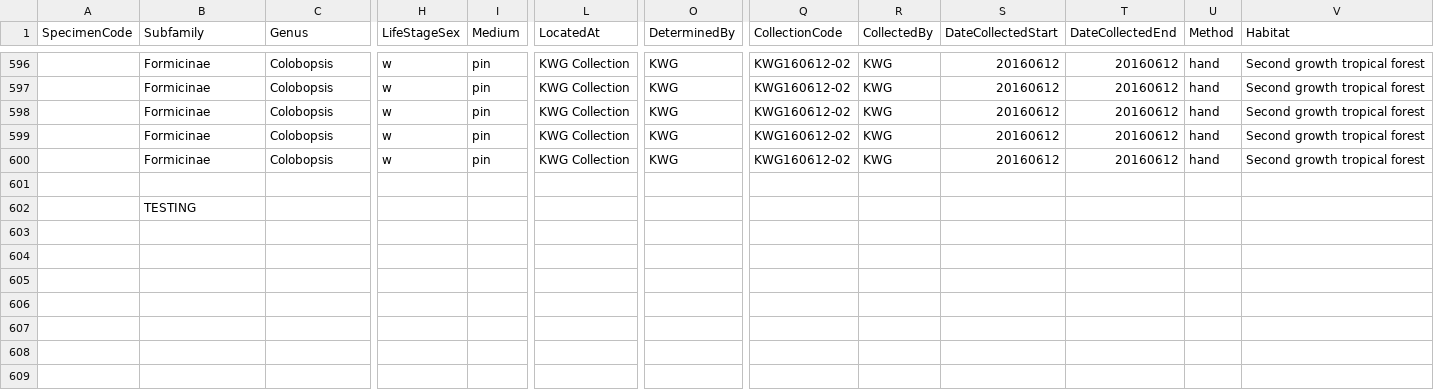
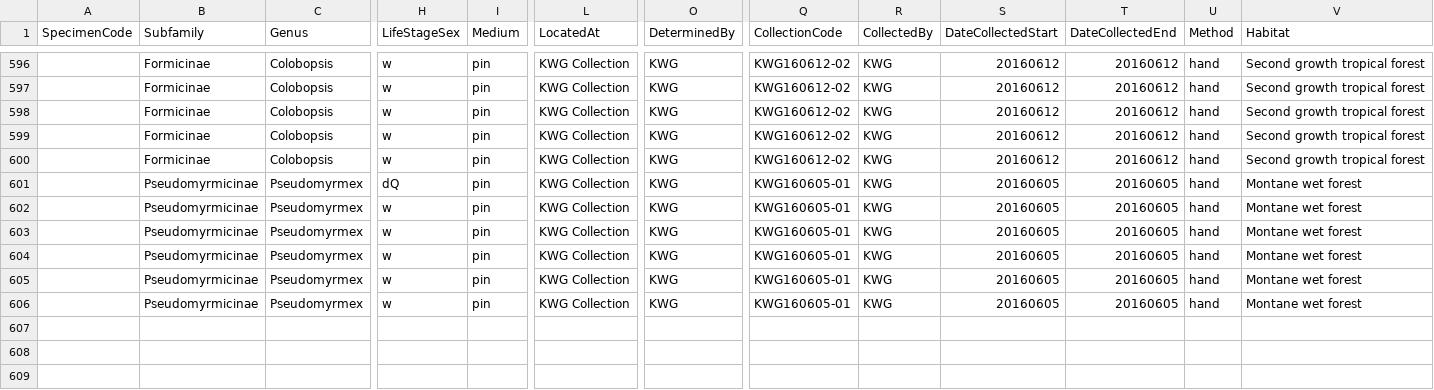
Before and after one commit to antskateclimb/KWG_AntDatabase, a CSV file: KWG_Antcollectionlist.csv, drawn as a sheet; only a part is shown, gaps mark what is left out; removed rows and columns are numbered as before the commit, all else as after; rows hold the shown columns only; the diff names each change by its address in the sheet, - before the commit and + after, or states it on an @@ line.

Commit message:
updating collection
Pseudomyrmex from Ruiz Cortinez, Veracrux, Mexico

```diff
--- a/KWG_Antcollectionlist.csv
+++ b/KWG_Antcollectionlist.csv
-row 601: (empty)
+row 601:  | Pseudomyrmicinae | Pseudomyrmex | dQ | pin | KWG Collection | KWG | KWG160605-01 | KWG | 20160605 | 20160605 | hand | Montane wet forest
-row 602:  | TESTING
-row 602: (empty)
+row 602:  | Pseudomyrmicinae | Pseudomyrmex | w | pin | KWG Collection | KWG | KWG160605-01 | KWG | 20160605 | 20160605 | hand | Montane wet forest
-row 603: (empty)
+row 603:  | Pseudomyrmicinae | Pseudomyrmex | w | pin | KWG Collection | KWG | KWG160605-01 | KWG | 20160605 | 20160605 | hand | Montane wet forest
-row 604: (empty)
+row 604:  | Pseudomyrmicinae | Pseudomyrmex | w | pin | KWG Collection | KWG | KWG160605-01 | KWG | 20160605 | 20160605 | hand | Montane wet forest
-row 605: (empty)
+row 605:  | Pseudomyrmicinae | Pseudomyrmex | w | pin | KWG Collection | KWG | KWG160605-01 | KWG | 20160605 | 20160605 | hand | Montane wet forest
+row 606:  | Pseudomyrmicinae | Pseudomyrmex | w | pin | KWG Collection | KWG | KWG160605-01 | KWG | 20160605 | 20160605 | hand | Montane wet forest
```
